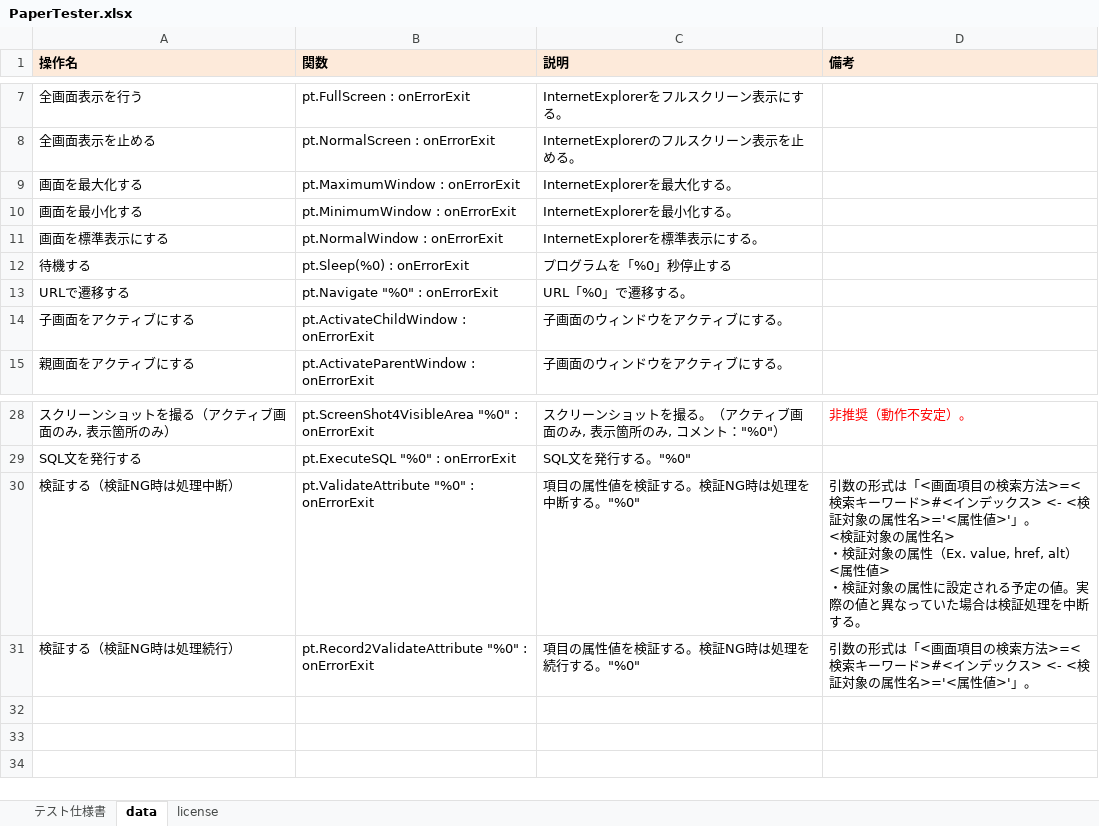
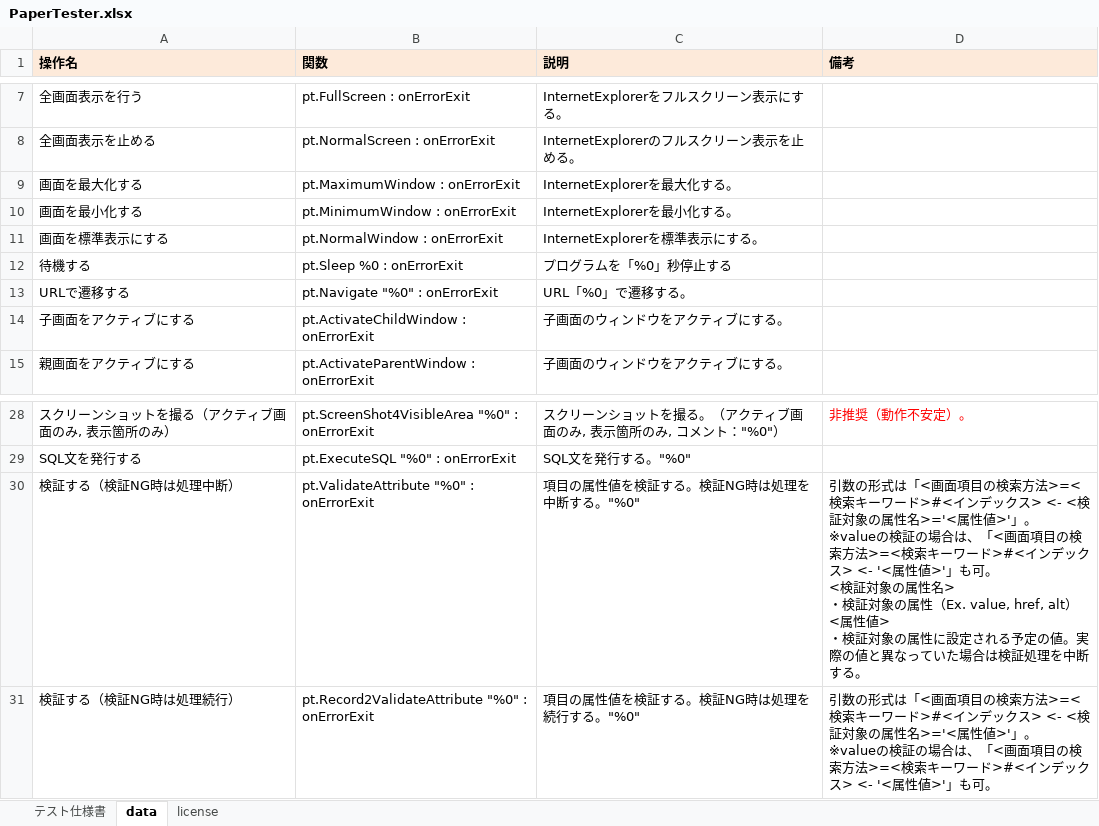
Before and after one commit to nezuQ/PaperTester, an Excel workbook: PaperTester.xlsx, sheet data, drawn as a sheet; only a part is shown, gaps mark what is left out; values as stored, in another font and other column widths than the file's, no borders; ↵ is a line break in a cell; the diff names each change by its address in the sheet, - before the commit and + after, or states it on an @@ line.

Commit message:
Add validation command description.

```diff
--- a/PaperTester.xlsx (sheet data)
+++ b/PaperTester.xlsx (sheet data)
-B12 (関数): pt.Sleep(%0) : onErrorExit
+B12 (関数): pt.Sleep %0 : onErrorExit
-D30 (備考): …>'」。 ↵ <検証対…
+D30 (備考): …>'」。 ↵ ※valueの検証の場合は、「<画面項目の検索方法>=<検索キーワード>#<インデックス> <- '<属性値>'」も可。 ↵ <検証対…
-D31 (備考): …値>'」。
+D31 (備考): …値>'」。 ↵ ※valueの検証の場合は、「<画面項目の検索方法>=<検索キーワード>#<インデックス> <- '<属性値>'」も可。
```
